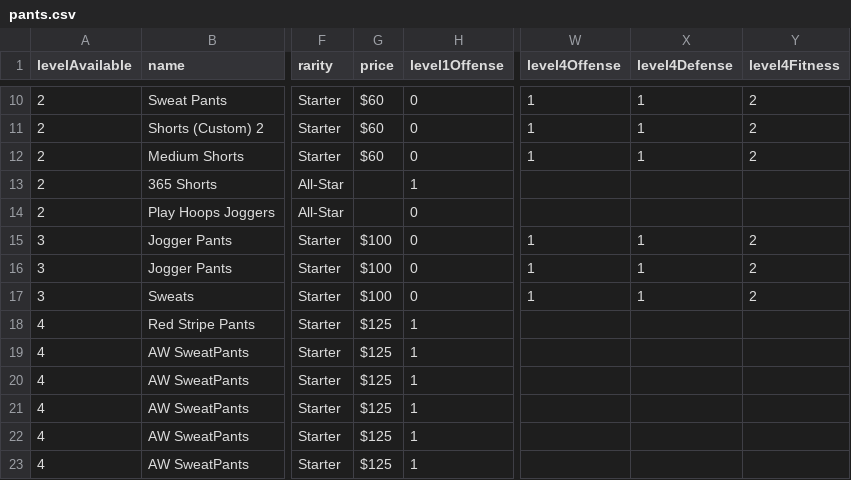
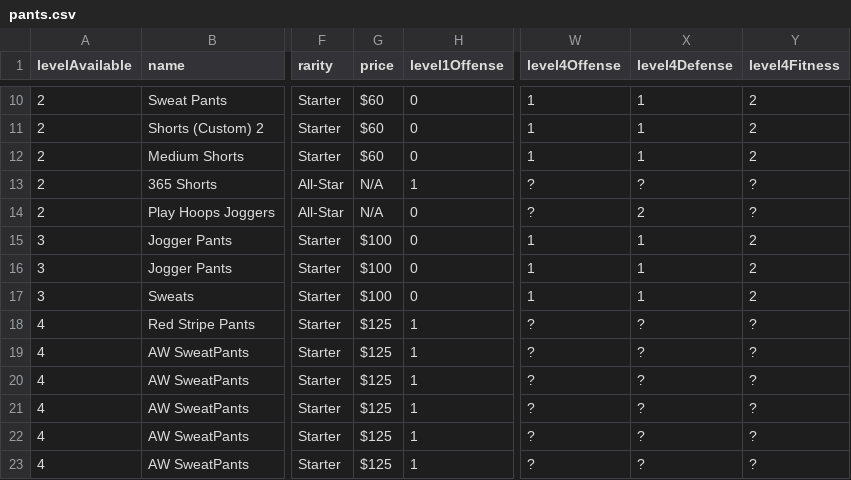
Before and after one commit to naw-db/naw-db.github.io, a CSV file: content/data/pants.csv, drawn as a sheet; only a part is shown, gaps mark what is left out; the diff covers the shown part only; the diff names each change by its address in the sheet, - before the commit and + after, or states it on an @@ line.

Commit message:
Update shirts, pants and sneakers (#25)

```diff
--- a/content/data/pants.csv
+++ b/content/data/pants.csv
-G13:G14 (price): (empty)
+G13:G14 (price): N/A
-W13:W14 (level4Offense): (empty)
+W13:W14 (level4Offense): ?
-X13 (level4Defense): (empty)
+X13 (level4Defense): ?
-Y13:Y14 (level4Fitness): (empty)
+Y13:Y14 (level4Fitness): ?
-X14 (level4Defense): (empty)
+X14 (level4Defense): 2
-W18:W23 (level4Offense): (empty)
+W18:W23 (level4Offense): ?
-X18:X23 (level4Defense): (empty)
+X18:X23 (level4Defense): ?
-Y18:Y23 (level4Fitness): (empty)
+Y18:Y23 (level4Fitness): ?
```
Also changed, not shown: 90 edited cells elsewhere in this file, content/data/shirts.csv, content/data/sneakers.csv.
